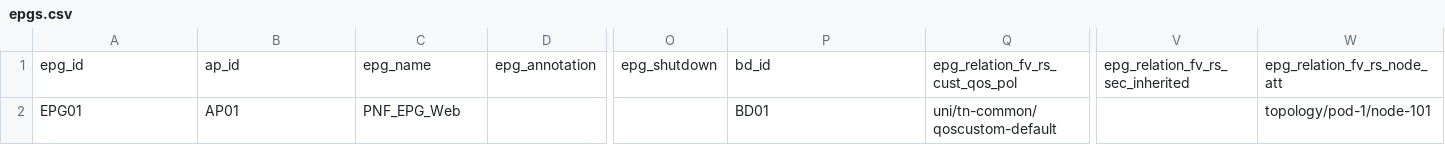
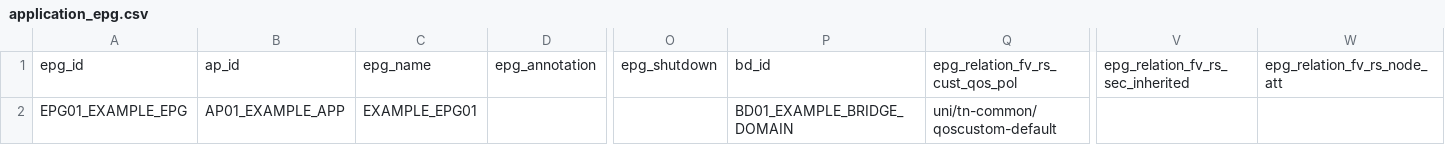
Before and after one commit to PeteFurniss/TerraformACICookbook, a CSV file: development/application_epg.csv (was development/epgs.csv), drawn as a sheet; only a part is shown, gaps mark what is left out; the diff names each change by its address in the sheet, - before the commit and + after, or states it on an @@ line.

```diff
--- a/development/epgs.csv
+++ b/development/application_epg.csv
-A2: EPG01
+A2: EPG01_EXAMPLE_EPG
-B2: AP01
+B2: AP01_EXAMPLE_APP
-C2: PNF_EPG_Web
+C2: EXAMPLE_EPG01
-P2: BD01
+P2: BD01_EXAMPLE_BRIDGE_DOMAIN
-W2: topology/pod-1/node-101
+W2: (empty)
```
Also changed, not shown: development/contract_subject.csv, development/epg_to_domain.csv, 16 other files.
